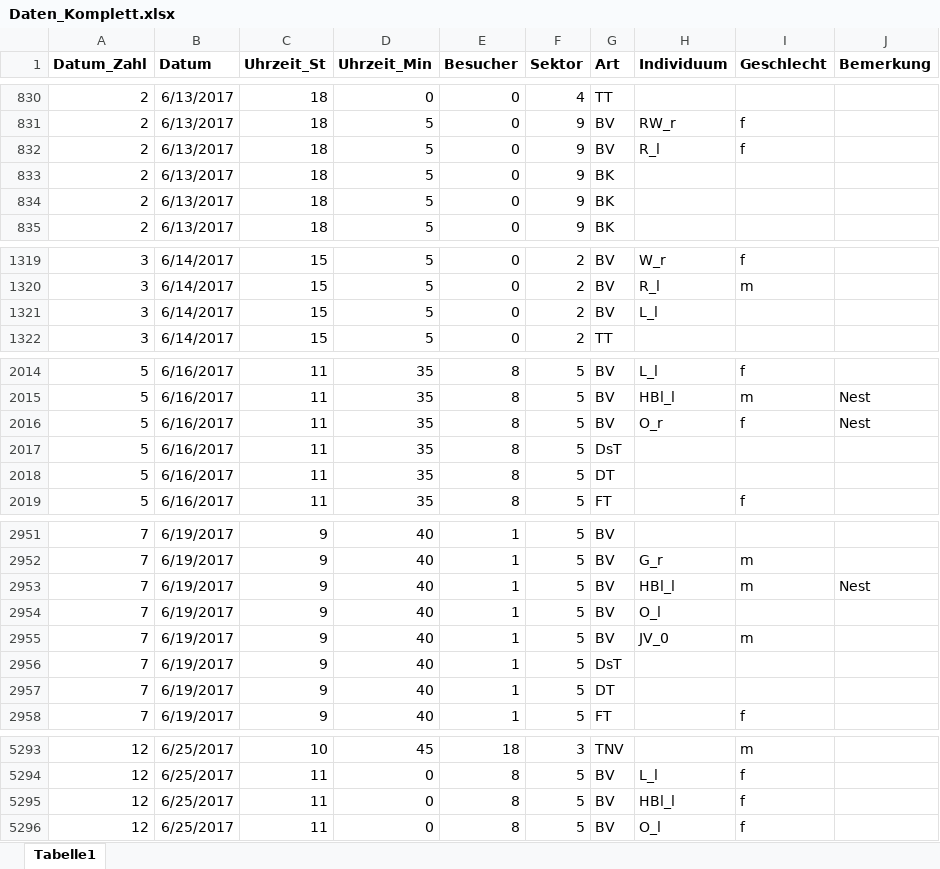
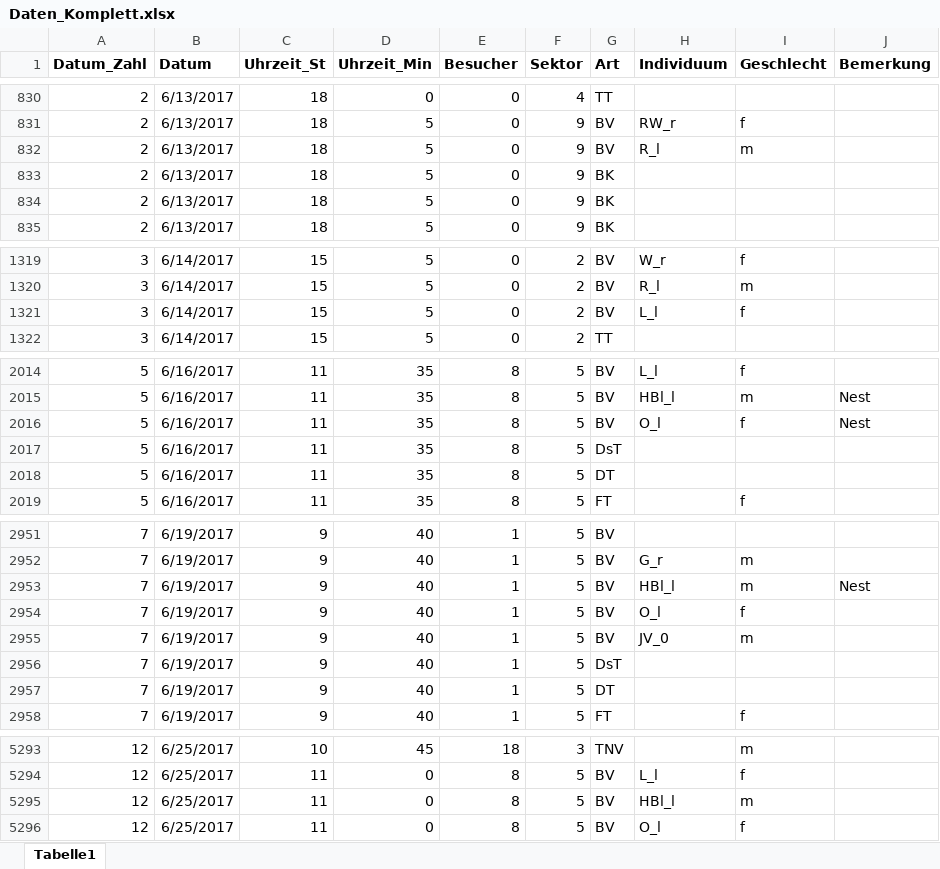
Before and after one commit to TobiasRoth/master-white-eye, an Excel workbook: Data/Daten_Komplett.xlsx, sheet Tabelle1, drawn as a sheet; only a part is shown, gaps mark what is left out; values as stored, in another font and other column widths than the file's, no borders; the diff covers the shown part only; the diff names each change by its address in the sheet, - before the commit and + after, or states it on an @@ line.

```diff
--- a/Data/Daten_Komplett.xlsx (sheet Tabelle1)
+++ b/Data/Daten_Komplett.xlsx (sheet Tabelle1)
-I832 (Geschlecht): f
+I832 (Geschlecht): m
-I1321 (Geschlecht): (empty)
+I1321 (Geschlecht): f
-H2016 (Individuum): O_r
+H2016 (Individuum): O_l
-I2954 (Geschlecht): (empty)
+I2954 (Geschlecht): f
-I5295 (Geschlecht): f
+I5295 (Geschlecht): m
```
Also changed, not shown: 18 edited cells elsewhere in this sheet, 1 other file.
